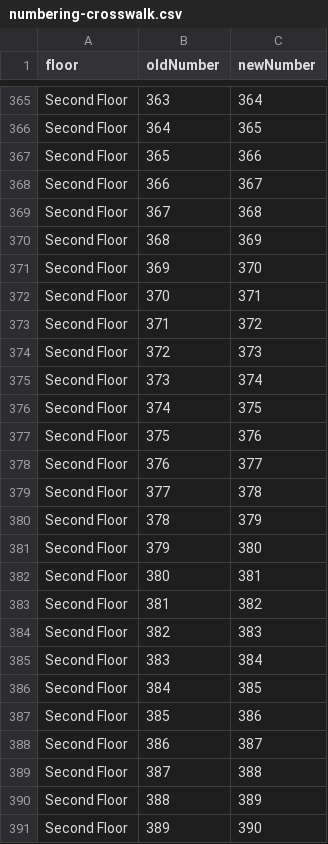
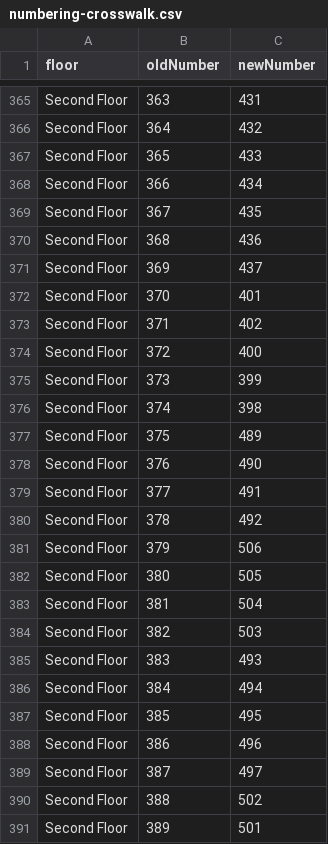
Before and after one commit to blendproperty/stor24-portal, a CSV file: docs/operations/unit-numbering-20261027/numbering-crosswalk.csv, drawn as a sheet; only a part is shown, gaps mark what is left out; the diff covers the shown part only; the diff names each change by its address in the sheet, - before the commit and + after, or states it on an @@ line.

```diff
--- a/docs/operations/unit-numbering-20261027/numbering-crosswalk.csv
+++ b/docs/operations/unit-numbering-20261027/numbering-crosswalk.csv
-C365 (newNumber): 364
+C365 (newNumber): 431
-C366 (newNumber): 365
+C366 (newNumber): 432
-C367 (newNumber): 366
+C367 (newNumber): 433
-C368 (newNumber): 367
+C368 (newNumber): 434
-C369 (newNumber): 368
+C369 (newNumber): 435
-C370 (newNumber): 369
+C370 (newNumber): 436
-C371 (newNumber): 370
+C371 (newNumber): 437
-C372 (newNumber): 371
+C372 (newNumber): 401
-C373 (newNumber): 372
+C373 (newNumber): 402
-C374 (newNumber): 373
+C374 (newNumber): 400
-C375 (newNumber): 374
+C375 (newNumber): 399
-C376 (newNumber): 375
+C376 (newNumber): 398
-C377 (newNumber): 376
+C377 (newNumber): 489
-C378 (newNumber): 377
+C378 (newNumber): 490
-C379 (newNumber): 378
+C379 (newNumber): 491
-C380 (newNumber): 379
+C380 (newNumber): 492
-C381 (newNumber): 380
+C381 (newNumber): 506
-C382 (newNumber): 381
+C382 (newNumber): 505
-C383 (newNumber): 382
+C383 (newNumber): 504
-C384 (newNumber): 383
+C384 (newNumber): 503
-C385 (newNumber): 384
+C385 (newNumber): 493
-C386 (newNumber): 385
+C386 (newNumber): 494
-C387 (newNumber): 386
+C387 (newNumber): 495
-C388 (newNumber): 387
+C388 (newNumber): 496
-C389 (newNumber): 388
+C389 (newNumber): 497
-C390 (newNumber): 389
+C390 (newNumber): 502
-C391 (newNumber): 390
+C391 (newNumber): 501
```
Also changed, not shown: 167 edited cells elsewhere in this file, 2 other files.
